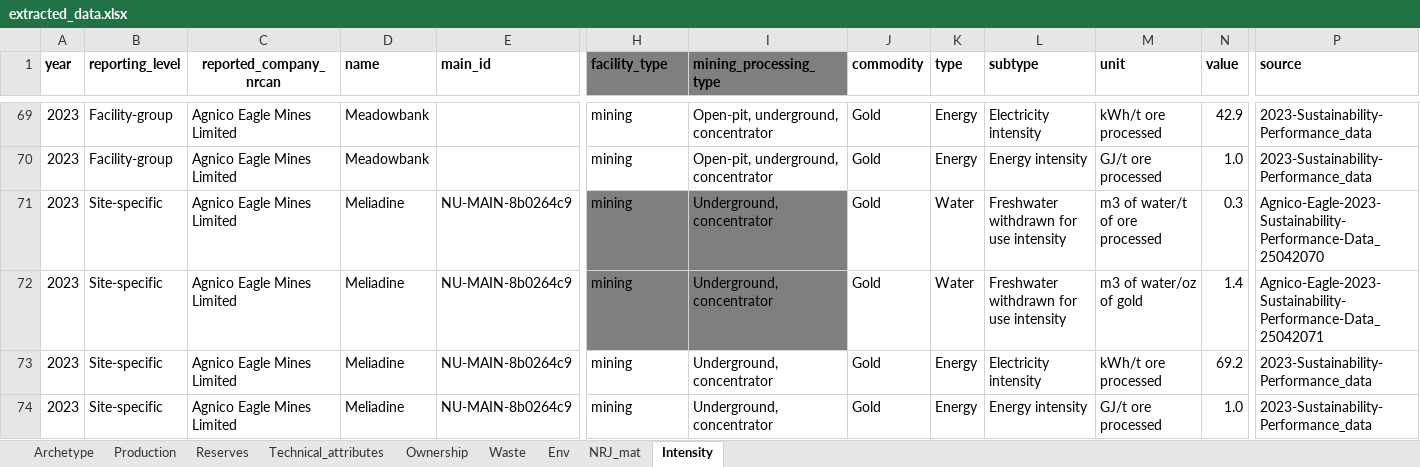
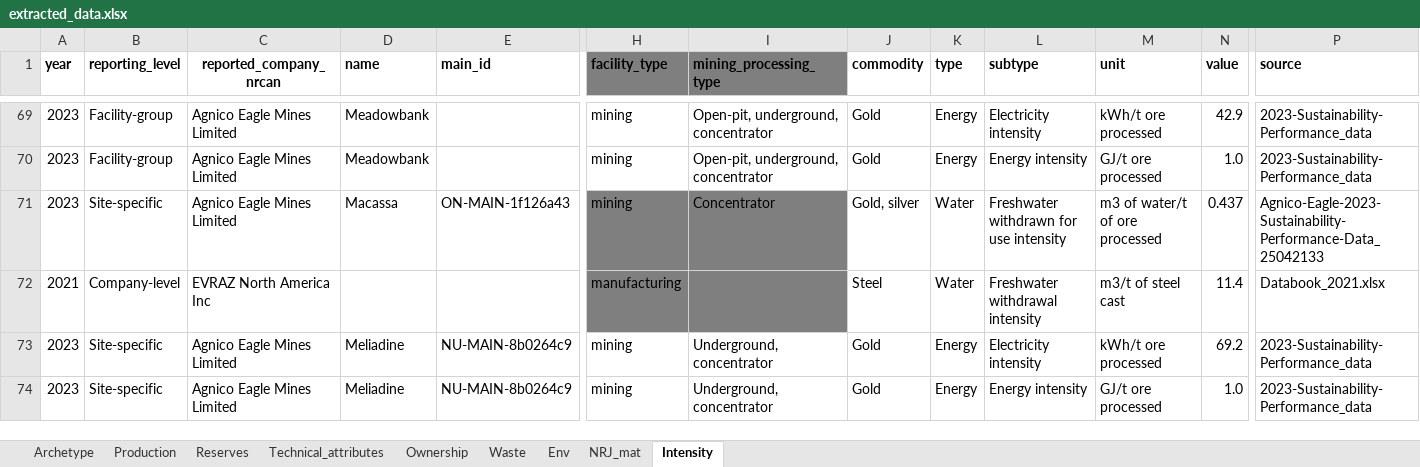
Before and after one commit to marpellan/metallican_db, an Excel workbook: data/Tables/extracted_data.xlsx, sheet Intensity, drawn as a sheet; only a part is shown, gaps mark what is left out; values as stored, in another font and other column widths than the file's, no borders; removed rows and columns are numbered as before the commit, all else as after; rows hold the shown columns only; the diff covers the shown part only; the diff names each change by its address in the sheet, - before the commit and + after, or states it on an @@ line.

```diff
--- a/data/Tables/extracted_data.xlsx (sheet Intensity)
+++ b/data/Tables/extracted_data.xlsx (sheet Intensity)
-D71 (name): Meliadine
+D71 (name): Macassa
-E71 (main_id): NU-MAIN-8b0264c9
+E71 (main_id): ON-MAIN-1f126a43
-I71 (mining_processing_type): Underground, concentrator
+I71 (mining_processing_type): Concentrator
-J71 (commodity): Gold
+J71 (commodity): Gold, silver
-N71 (value): 0.3
+N71 (value): 0.437
-P71 (source): Agnico-Eagle-2023-Sustainability-Performance-Data_25042070
+P71 (source): Agnico-Eagle-2023-Sustainability-Performance-Data_25042133
-row 72: 2023 | Site-specific | Agnico Eagle Mines Limited | Meliadine | NU-MAIN-8b0264c9 | mining | Underground, concentrator | Gold | Water | Freshwater withdrawn for use intensity | m3 of water/oz of gold | 1.4 | Agnico-Eagle-2023-Sustainability-Performance-Data_25042071
@@ row 117 moved to row 72: 2021 @@
```
Also changed, not shown: 5 added rows, 4 removed rows, 4 moved rows and 94 edited cells elsewhere in this sheet, sheet Reserves, sheet Archetype, sheet Production, hidden cells, data/Mappings/mapping_ghg.xlsx, data/Mappings/mapping_npri.xlsx, 18 other files.
